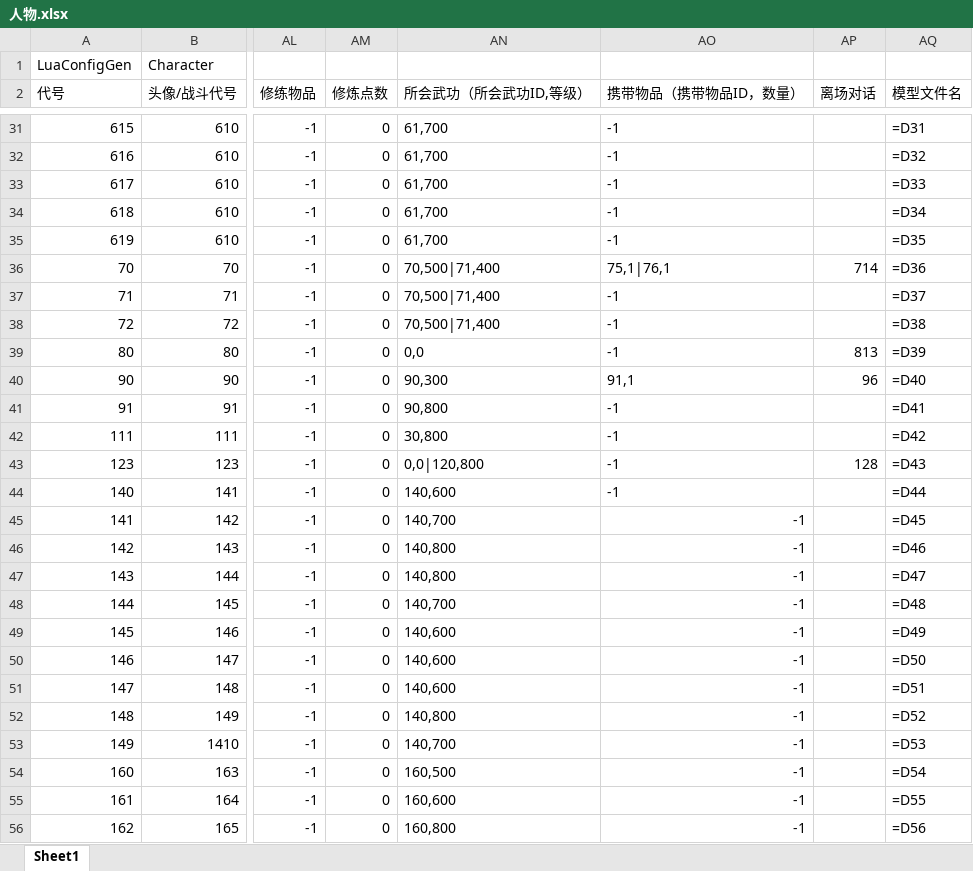
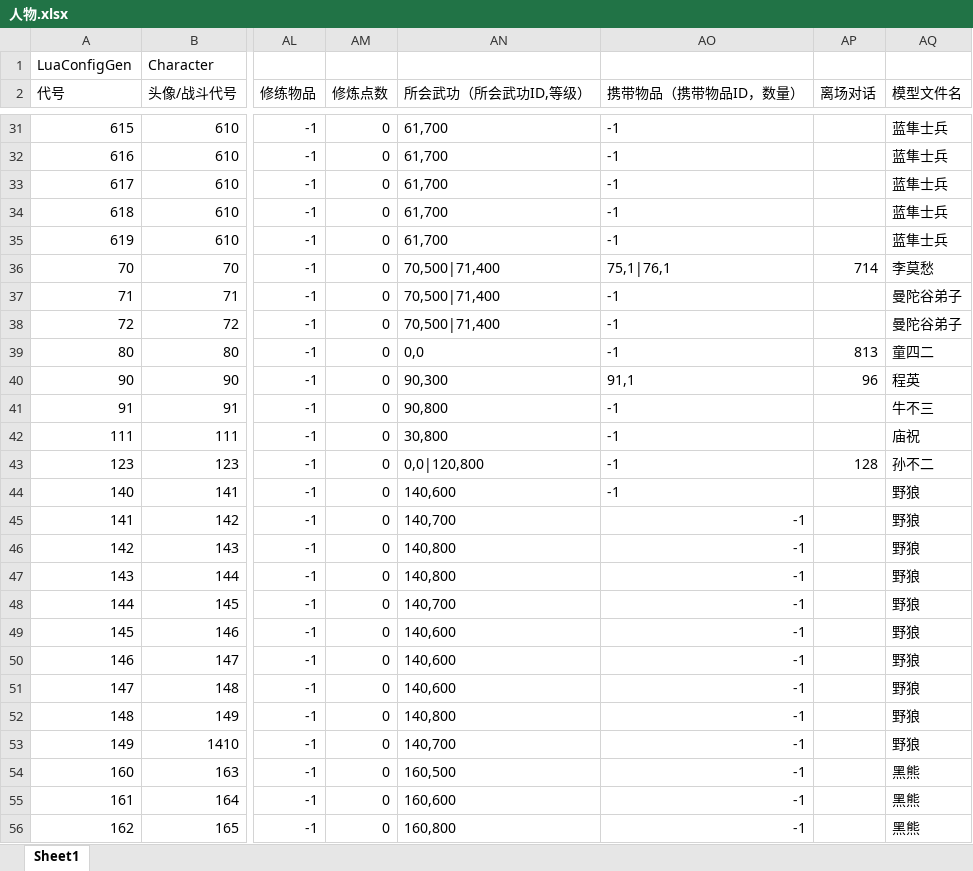
Before and after one commit to vegetaxw-a11y/jynew, an Excel workbook: jyx2/Assets/Mods/shendiao/Configs/人物.xlsx, sheet Sheet1, drawn as a sheet; only a part is shown, gaps mark what is left out; values as stored, in another font and other column widths than the file's, no borders; the diff covers the shown part only; the diff names each change by its address in the sheet, - before the commit and + after, or states it on an @@ line.

```diff
--- a/jyx2/Assets/Mods/shendiao/Configs/人物.xlsx (sheet Sheet1)
+++ b/jyx2/Assets/Mods/shendiao/Configs/人物.xlsx (sheet Sheet1)
-AQ31 (模型文件名): =D31
+AQ31 (模型文件名): 蓝隼士兵
-AQ32 (模型文件名): =D32
+AQ32 (模型文件名): 蓝隼士兵
-AQ33 (模型文件名): =D33
+AQ33 (模型文件名): 蓝隼士兵
-AQ34 (模型文件名): =D34
+AQ34 (模型文件名): 蓝隼士兵
-AQ35 (模型文件名): =D35
+AQ35 (模型文件名): 蓝隼士兵
-AQ36 (模型文件名): =D36
+AQ36 (模型文件名): 李莫愁
-AQ37 (模型文件名): =D37
+AQ37 (模型文件名): 曼陀谷弟子
-AQ38 (模型文件名): =D38
+AQ38 (模型文件名): 曼陀谷弟子
-AQ39 (模型文件名): =D39
+AQ39 (模型文件名): 童四二
-AQ40 (模型文件名): =D40
+AQ40 (模型文件名): 程英
-AQ41 (模型文件名): =D41
+AQ41 (模型文件名): 牛不三
-AQ42 (模型文件名): =D42
+AQ42 (模型文件名): 庙祝
-AQ43 (模型文件名): =D43
+AQ43 (模型文件名): 孙不二
-AQ44 (模型文件名): =D44
+AQ44 (模型文件名): 野狼
-AQ45 (模型文件名): =D45
+AQ45 (模型文件名): 野狼
-AQ46 (模型文件名): =D46
+AQ46 (模型文件名): 野狼
-AQ47 (模型文件名): =D47
+AQ47 (模型文件名): 野狼
-AQ48 (模型文件名): =D48
+AQ48 (模型文件名): 野狼
-AQ49 (模型文件名): =D49
+AQ49 (模型文件名): 野狼
-AQ50 (模型文件名): =D50
+AQ50 (模型文件名): 野狼
-AQ51 (模型文件名): =D51
+AQ51 (模型文件名): 野狼
-AQ52 (模型文件名): =D52
+AQ52 (模型文件名): 野狼
-AQ53 (模型文件名): =D53
+AQ53 (模型文件名): 野狼
-AQ54 (模型文件名): =D54
+AQ54 (模型文件名): 黑熊
-AQ55 (模型文件名): =D55
+AQ55 (模型文件名): 黑熊
-AQ56 (模型文件名): =D56
+AQ56 (模型文件名): 黑熊
```
Also changed, not shown: 35 edited cells elsewhere in this sheet, jyx2/Assets/Mods/shendiao/Configs/场景.xlsx, jyx2/Assets/Mods/shendiao/Configs/武功.xlsx, 44 other files.
